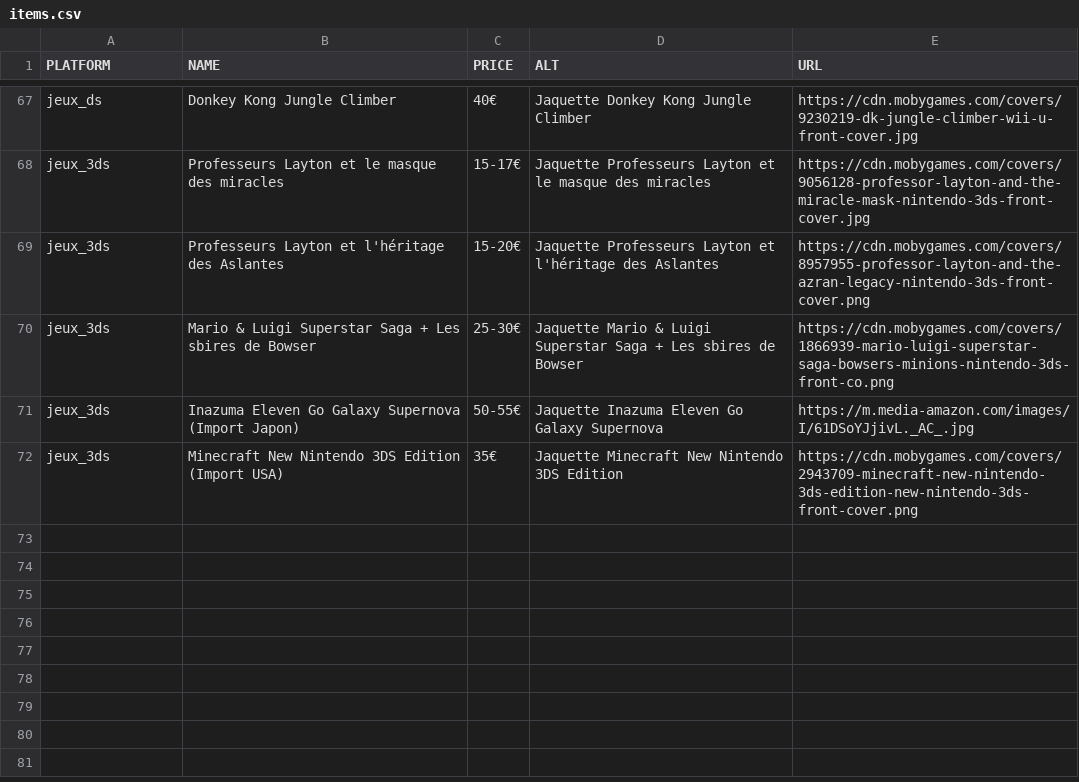
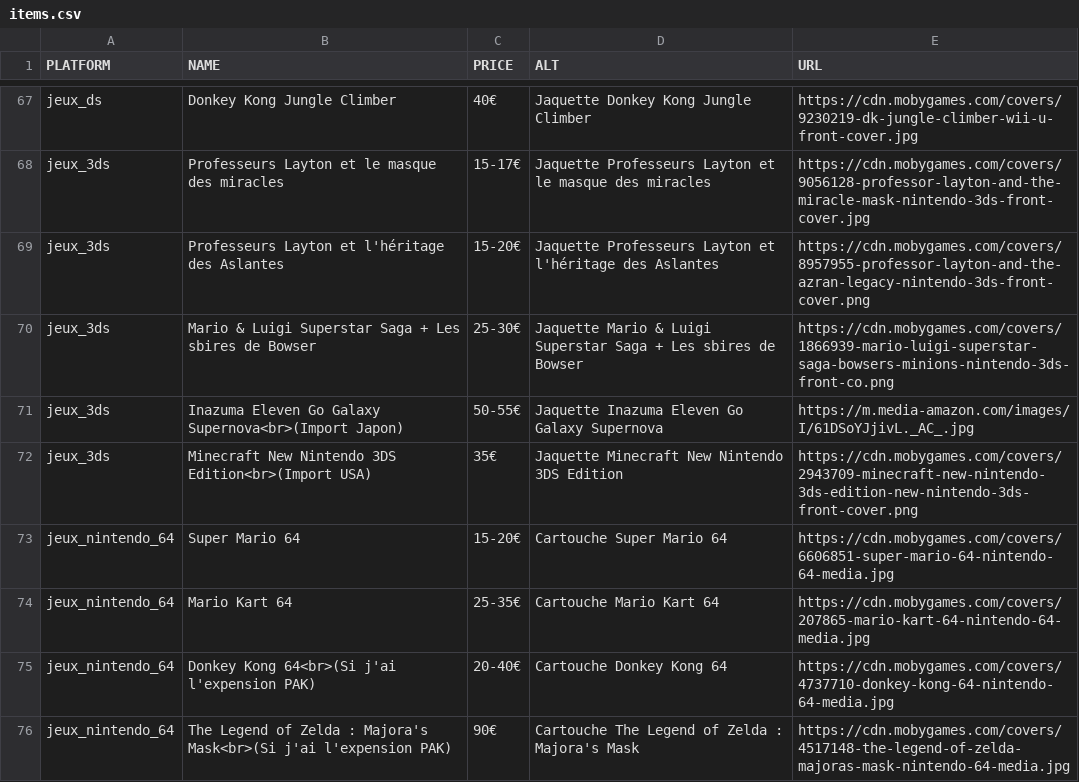
Before and after one commit to Matbaldi/Listes, a CSV file: assets/csv/items.csv, drawn as a sheet; only a part is shown, gaps mark what is left out; the diff covers the shown part only.

Commit message:
add n64 games

```diff
--- a/assets/csv/items.csv
+++ b/assets/csv/items.csv
@@ -70,3 +70,7 @@ jeux_3ds,Professeurs Layton et l'héritage des Aslantes,15-20€,Jaquette Profes
 jeux_3ds,Mario & Luigi Superstar Saga + Les sbires de Bowser,25-30€,Jaquette Mario & Luigi Superstar Saga + Les sbires de Bowser,https://cdn.mobygames.com/covers/1866939-mario-luigi-superstar-saga-bowsers-minions-nintendo-3ds-front-co.png
-jeux_3ds,Inazuma Eleven Go Galaxy Supernova (Import Japon),50-55€,Jaquette Inazuma Eleven Go Galaxy Supernova,https://m.media-amazon.com/images/I/61DSoYJjivL._AC_.jpg
-jeux_3ds,Minecraft New Nintendo 3DS Edition (Import USA),35€,Jaquette Minecraft New Nintendo 3DS Edition,https://cdn.mobygames.com/covers/2943709-minecraft-new-nintendo-3ds-edition-new-nintendo-3ds-front-cover.png
+jeux_3ds,Inazuma Eleven Go Galaxy Supernova<br>(Import Japon),50-55€,Jaquette Inazuma Eleven Go Galaxy Supernova,https://m.media-amazon.com/images/I/61DSoYJjivL._AC_.jpg
+jeux_3ds,Minecraft New Nintendo 3DS Edition<br>(Import USA),35€,Jaquette Minecraft New Nintendo 3DS Edition,https://cdn.mobygames.com/covers/2943709-minecraft-new-nintendo-3ds-edition-new-nintendo-3ds-front-cover.png
+jeux_nintendo_64,Super Mario 64,15-20€,Cartouche Super Mario 64,https://cdn.mobygames.com/covers/6606851-super-mario-64-nintendo-64-media.jpg
+jeux_nintendo_64,Mario Kart 64,25-35€,Cartouche Mario Kart 64,https://cdn.mobygames.com/covers/207865-mario-kart-64-nintendo-64-media.jpg
+jeux_nintendo_64,Donkey Kong 64<br>(Si j'ai l'expension PAK),20-40€,Cartouche Donkey Kong 64,https://cdn.mobygames.com/covers/4737710-donkey-kong-64-nintendo-64-media.jpg
+jeux_nintendo_64,The Legend of Zelda : Majora's Mask<br>(Si j'ai l'expension PAK),90€,Cartouche The Legend of Zelda : Majora's Mask,https://cdn.mobygames.com/covers/4517148-the-legend-of-zelda-majoras-mask-nintendo-64-media.jpg
```
Also changed, not shown: 5 added rows and 4 edited cells elsewhere in this file.
